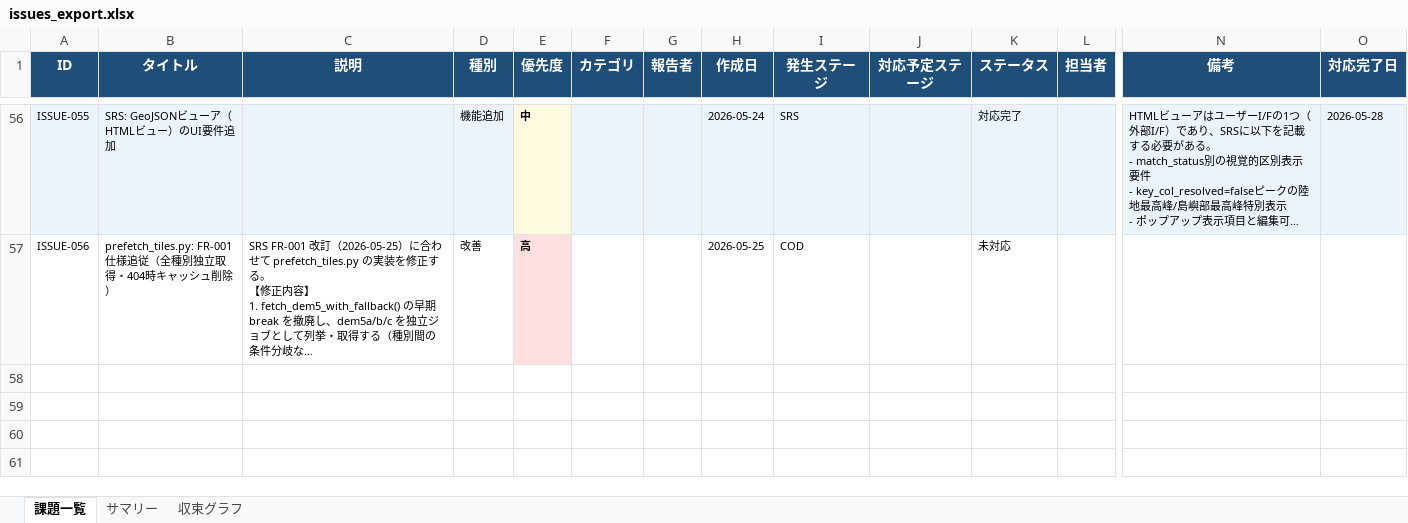
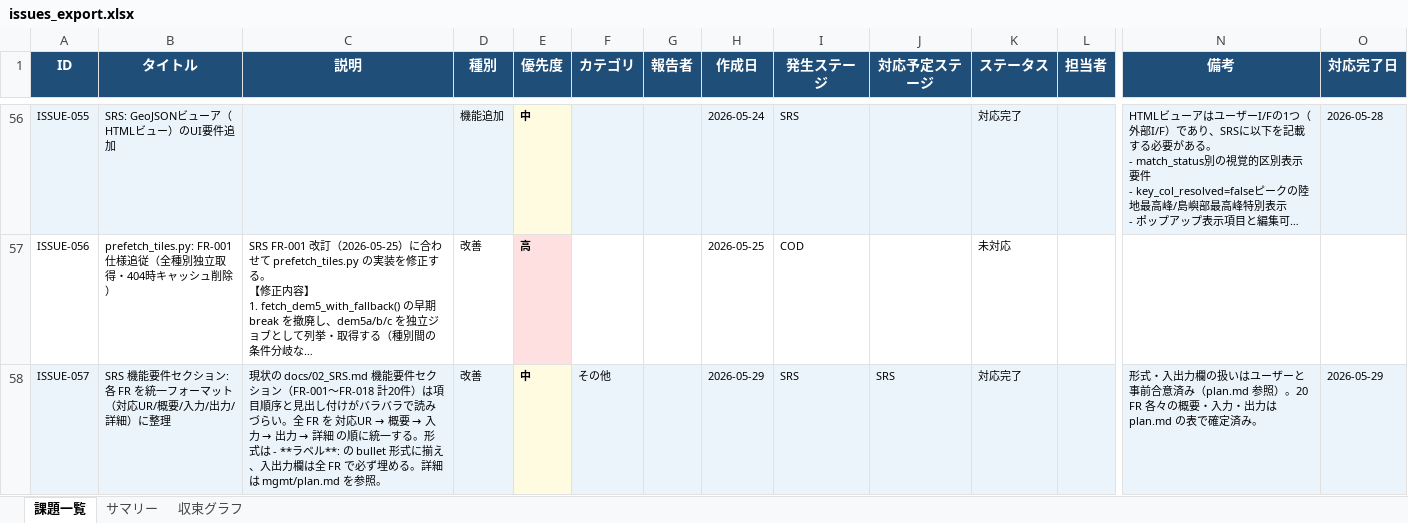
Before and after one commit to JJ1XGO/findsummits, an Excel workbook: mgmt/tracker/reports/issues_export.xlsx, sheet 課題一覧, drawn as a sheet; only a part is shown, gaps mark what is left out; long unchanged cells end in …; values as stored, in another font and other column widths than the file's, no borders; rows hold the shown columns only; the diff names each change by its address in the sheet, - before the commit and + after, or states it on an @@ line.

```diff
--- a/mgmt/tracker/reports/issues_export.xlsx (sheet 課題一覧)
+++ b/mgmt/tracker/reports/issues_export.xlsx (sheet 課題一覧)
+row 58: ISSUE-057 | SRS 機能要件セクション: 各 FR を統一フォーマット（対応UR/概要/入力/出力/詳細）に整理 | 現状の docs/02_SRS.md 機能要件セクション（FR-001〜FR-018 計20件）は項目順序と見出し付けがバラバラで読みづらい。全 FR を 対応UR → 概要 → 入力 → 出力 → 詳細 の順に統一する。形式は - **ラベル**: の bullet 形式に揃え、入出力欄は全 FR で必ず埋める。詳細は mgmt/plan.md を参照。 | 改善 | 中 | その他 |  | 2026-05-29 | SRS | SRS | 対応完了 |  | 形式・入出力欄の扱いはユーザーと事前合意済み（plan.md 参照）。20 FR 各々の概要・入力・出力は plan.md の表で確定済み。 | 2026-05-29
```
Also changed, not shown: sheet サマリー, sheet 収束グラフ, charts or pictures, 2 other files.
